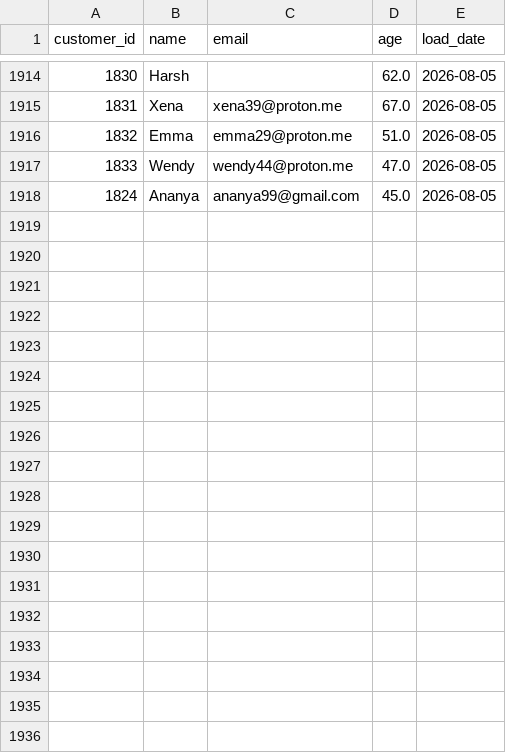
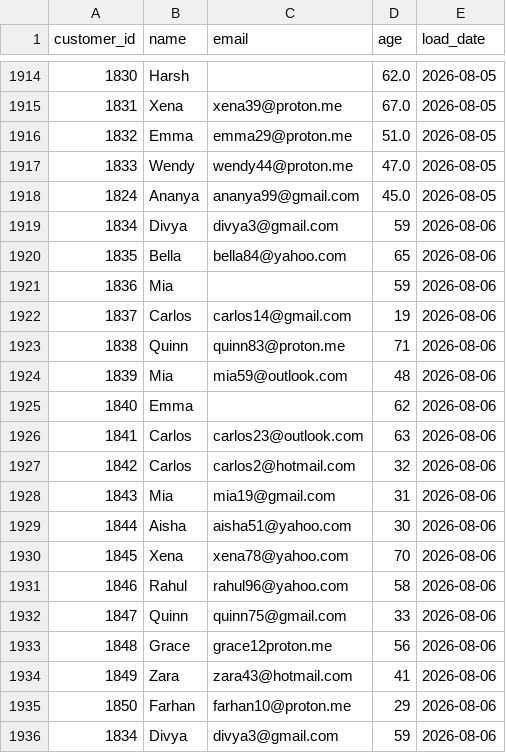
Before and after one commit to darshandharu/data-quality-monitoring-dashboard, a CSV file: raw_data/customer_data.csv, drawn as a sheet; only a part is shown, gaps mark what is left out; the diff names each change by its address in the sheet, - before the commit and + after, or states it on an @@ line.

```diff
--- a/raw_data/customer_data.csv
+++ b/raw_data/customer_data.csv
+row 1919: 1834 | Divya | divya3@gmail.com | 59 | 2026-08-06
+row 1920: 1835 | Bella | bella84@yahoo.com | 65 | 2026-08-06
+row 1921: 1836 | Mia |  | 59 | 2026-08-06
+row 1922: 1837 | Carlos | carlos14@gmail.com | 19 | 2026-08-06
+row 1923: 1838 | Quinn | quinn83@proton.me | 71 | 2026-08-06
+row 1924: 1839 | Mia | mia59@outlook.com | 48 | 2026-08-06
+row 1925: 1840 | Emma |  | 62 | 2026-08-06
+row 1926: 1841 | Carlos | carlos23@outlook.com | 63 | 2026-08-06
+row 1927: 1842 | Carlos | carlos2@hotmail.com | 32 | 2026-08-06
+row 1928: 1843 | Mia | mia19@gmail.com | 31 | 2026-08-06
+row 1929: 1844 | Aisha | aisha51@yahoo.com | 30 | 2026-08-06
+row 1930: 1845 | Xena | xena78@yahoo.com | 70 | 2026-08-06
+row 1931: 1846 | Rahul | rahul96@yahoo.com | 58 | 2026-08-06
+row 1932: 1847 | Quinn | quinn75@gmail.com | 33 | 2026-08-06
+row 1933: 1848 | Grace | grace12proton.me | 56 | 2026-08-06
+row 1934: 1849 | Zara | zara43@hotmail.com | 41 | 2026-08-06
+row 1935: 1850 | Farhan | farhan10@proton.me | 29 | 2026-08-06
+row 1936: 1834 | Divya | divya3@gmail.com | 59 | 2026-08-06
```
Also changed, not shown: 4 other files.
